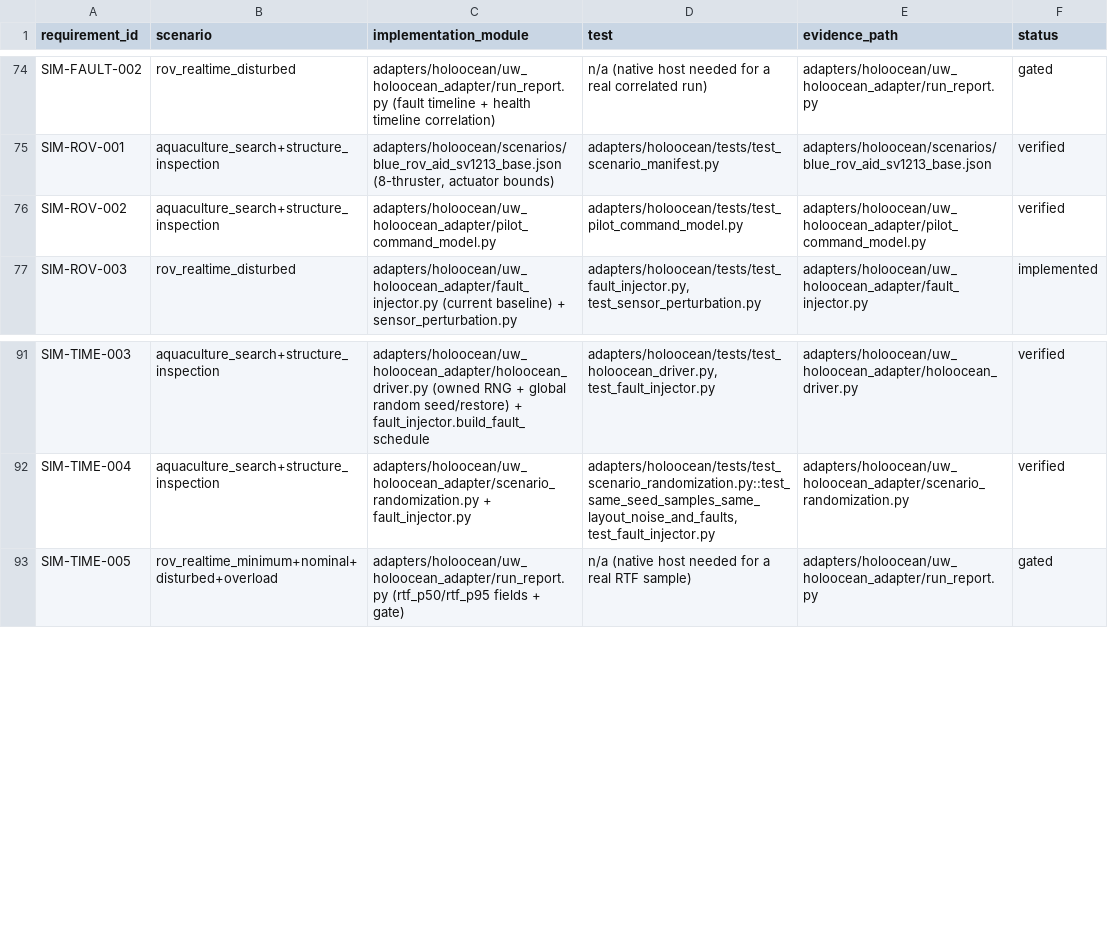
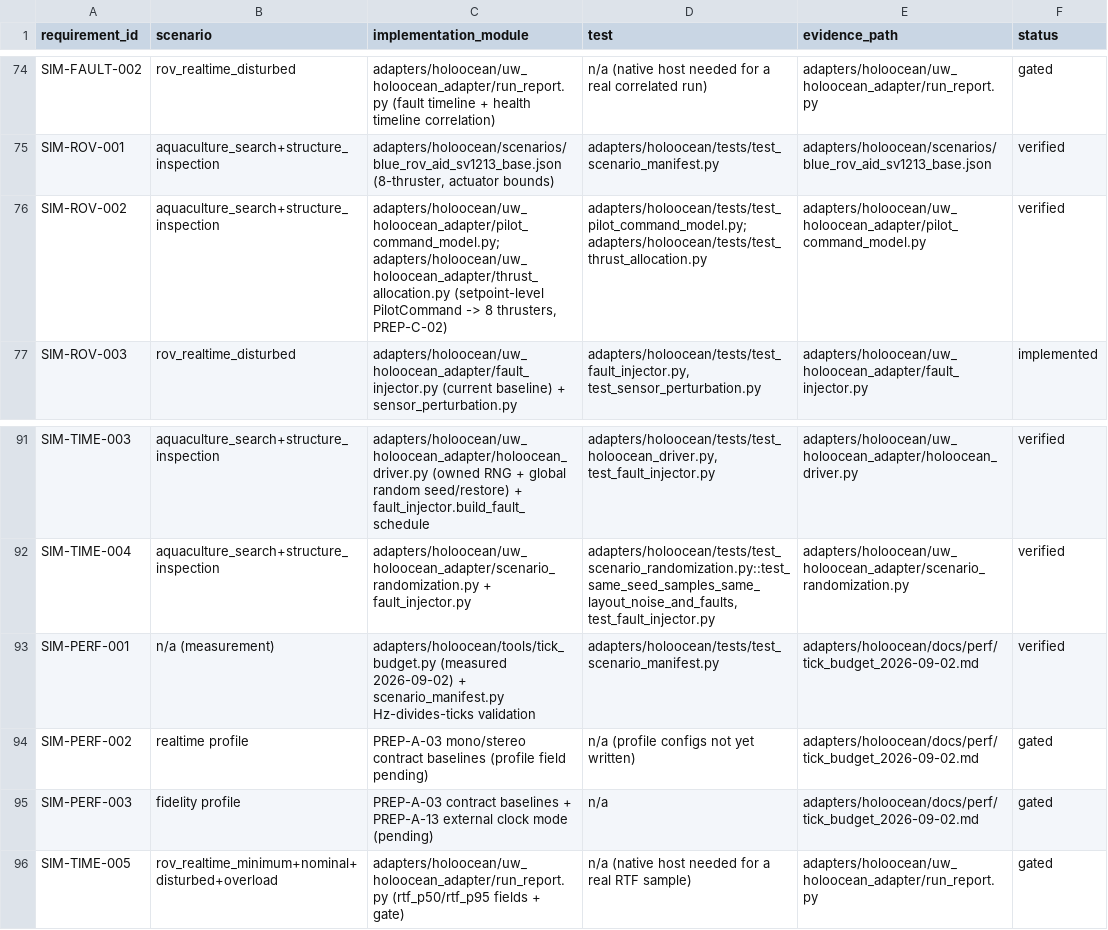
Before and after one commit to PengBY91/uw_slam, a CSV file: docs/traceability/rov-realtime-closed-loop.csv, drawn as a sheet; only a part is shown, gaps mark what is left out.

```diff
--- a/docs/traceability/rov-realtime-closed-loop.csv
+++ b/docs/traceability/rov-realtime-closed-loop.csv
@@ -75,3 +75,3 @@ SIM-FAULT-002,rov_realtime_disturbed,adapters/holoocean/uw_holoocean_adapter/run
 SIM-ROV-001,aquaculture_search+structure_inspection,"adapters/holoocean/scenarios/blue_rov_aid_sv1213_base.json (8-thruster, actuator bounds)",adapters/holoocean/tests/test_scenario_manifest.py,adapters/holoocean/scenarios/blue_rov_aid_sv1213_base.json,verified
-SIM-ROV-002,aquaculture_search+structure_inspection,adapters/holoocean/uw_holoocean_adapter/pilot_command_model.py,adapters/holoocean/tests/test_pilot_command_model.py,adapters/holoocean/uw_holoocean_adapter/pilot_command_model.py,verified
+SIM-ROV-002,aquaculture_search+structure_inspection,"adapters/holoocean/uw_holoocean_adapter/pilot_command_model.py; adapters/holoocean/uw_holoocean_adapter/thrust_allocation.py (setpoint-level PilotCommand -> 8 thrusters, PREP-C-02)","adapters/holoocean/tests/test_pilot_command_model.py; adapters/holoocean/tests/test_thrust_allocation.py",adapters/holoocean/uw_holoocean_adapter/pilot_command_model.py,verified
 SIM-ROV-003,rov_realtime_disturbed,adapters/holoocean/uw_holoocean_adapter/fault_injector.py (current baseline) + sensor_perturbation.py,"adapters/holoocean/tests/test_fault_injector.py, test_sensor_perturbation.py",adapters/holoocean/uw_holoocean_adapter/fault_injector.py,implemented
@@ -92,2 +92,5 @@ SIM-TIME-003,aquaculture_search+structure_inspection,adapters/holoocean/uw_holoo
 SIM-TIME-004,aquaculture_search+structure_inspection,adapters/holoocean/uw_holoocean_adapter/scenario_randomization.py + fault_injector.py,"adapters/holoocean/tests/test_scenario_randomization.py::test_same_seed_samples_same_layout_noise_and_faults, test_fault_injector.py",adapters/holoocean/uw_holoocean_adapter/scenario_randomization.py,verified
+SIM-PERF-001,n/a (measurement),adapters/holoocean/tools/tick_budget.py (measured 2026-09-02) + scenario_manifest.py Hz-divides-ticks validation,adapters/holoocean/tests/test_scenario_manifest.py,adapters/holoocean/docs/perf/tick_budget_2026-09-02.md,verified
+SIM-PERF-002,realtime profile,PREP-A-03 mono/stereo contract baselines (profile field pending),n/a (profile configs not yet written),adapters/holoocean/docs/perf/tick_budget_2026-09-02.md,gated
+SIM-PERF-003,fidelity profile,PREP-A-03 contract baselines + PREP-A-13 external clock mode (pending),n/a,adapters/holoocean/docs/perf/tick_budget_2026-09-02.md,gated
 SIM-TIME-005,rov_realtime_minimum+nominal+disturbed+overload,adapters/holoocean/uw_holoocean_adapter/run_report.py (rtf_p50/rtf_p95 fields + gate),n/a (native host needed for a real RTF sample),adapters/holoocean/uw_holoocean_adapter/run_report.py,gated
```
Also changed, not shown: 28 other files.
